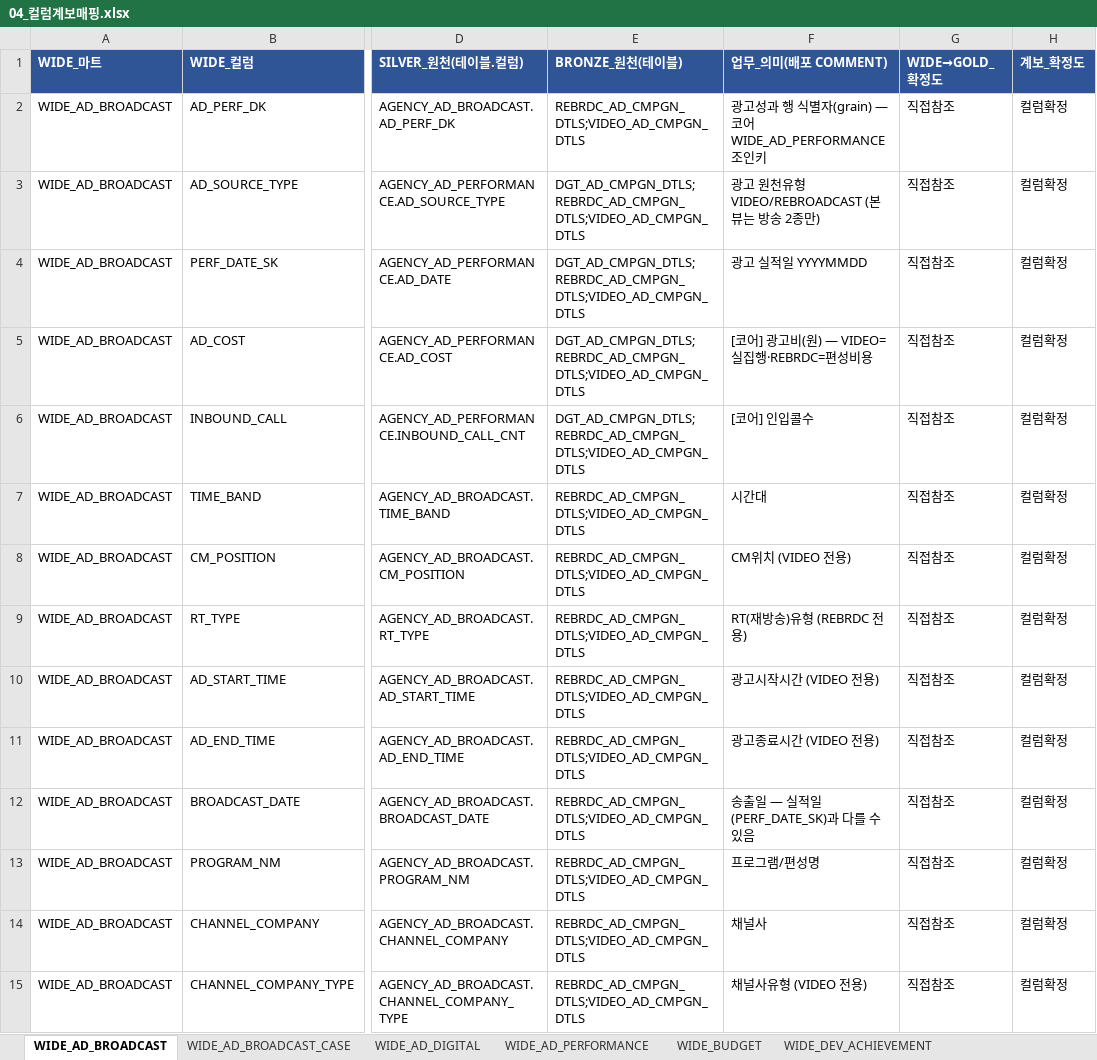
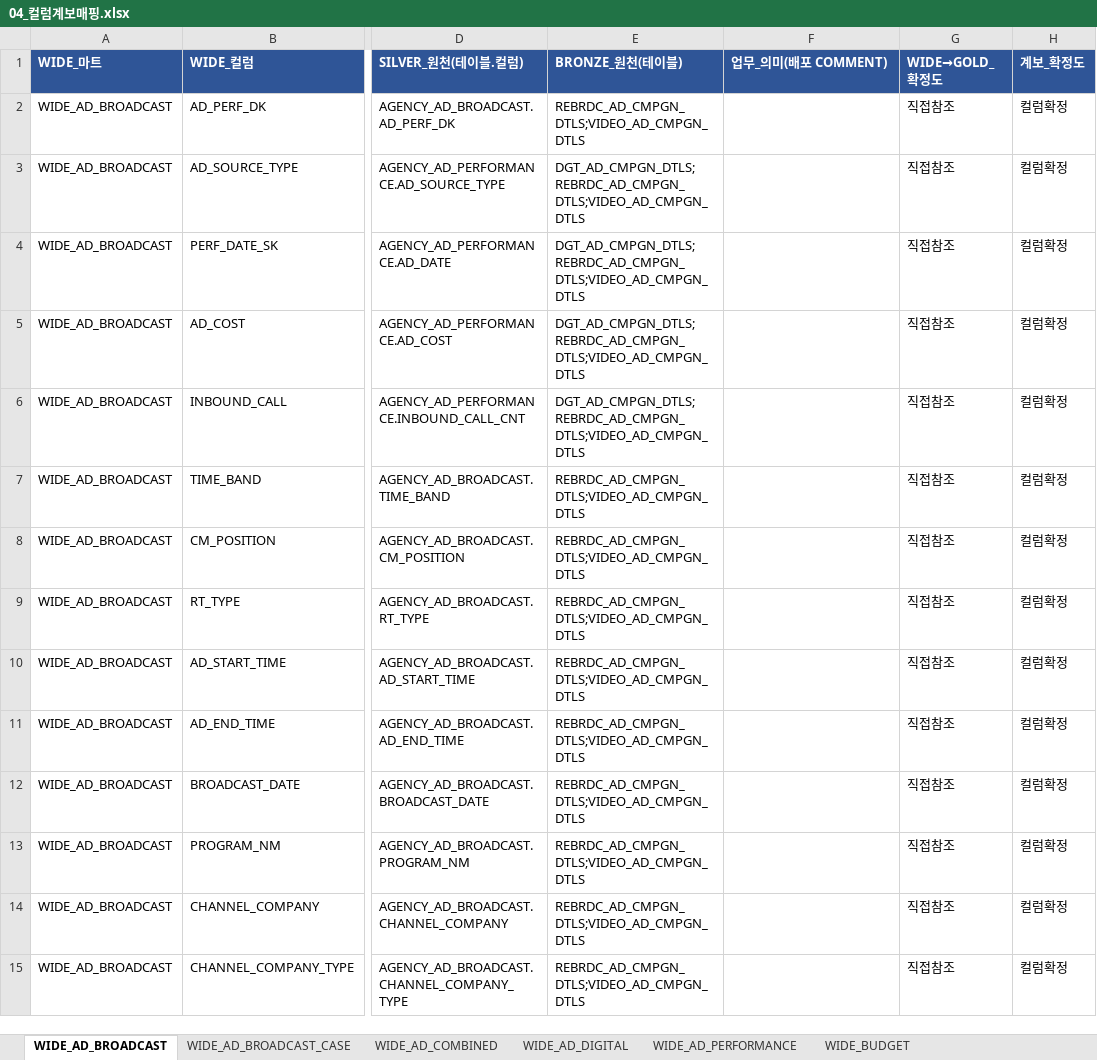
Before and after one commit to cih0802/snowflake_files, an Excel workbook: 30_output_share/04_컬럼계보매핑.xlsx, sheet WIDE_AD_BROADCAST, drawn as a sheet; only a part is shown, gaps mark what is left out; values as stored, in another font and other column widths than the file's, no borders; the diff covers the shown part only; the diff names each change by its address in the sheet, - before the commit and + after, or states it on an @@ line.

```diff
--- a/30_output_share/04_컬럼계보매핑.xlsx (sheet WIDE_AD_BROADCAST)
+++ b/30_output_share/04_컬럼계보매핑.xlsx (sheet WIDE_AD_BROADCAST)
-sheet tab: WIDE_DEV_ACHIEVEMENT
+sheet tab: WIDE_AD_COMBINED
-F2 (업무_의미(배포 COMMENT)): 광고성과 행 식별자(grain) — 코어 WIDE_AD_PERFORMANCE 조인키
+F2 (업무_의미(배포 COMMENT)): (empty)
-F3 (업무_의미(배포 COMMENT)): 광고 원천유형 VIDEO/REBROADCAST (본 뷰는 방송 2종만)
+F3 (업무_의미(배포 COMMENT)): (empty)
-F4 (업무_의미(배포 COMMENT)): 광고 실적일 YYYYMMDD
+F4 (업무_의미(배포 COMMENT)): (empty)
-F5 (업무_의미(배포 COMMENT)): [코어] 광고비(원) — VIDEO=실집행·REBRDC=편성비용
+F5 (업무_의미(배포 COMMENT)): (empty)
-F6 (업무_의미(배포 COMMENT)): [코어] 인입콜수
+F6 (업무_의미(배포 COMMENT)): (empty)
-F7 (업무_의미(배포 COMMENT)): 시간대
+F7 (업무_의미(배포 COMMENT)): (empty)
-F8 (업무_의미(배포 COMMENT)): CM위치 (VIDEO 전용)
+F8 (업무_의미(배포 COMMENT)): (empty)
-F9 (업무_의미(배포 COMMENT)): RT(재방송)유형 (REBRDC 전용)
+F9 (업무_의미(배포 COMMENT)): (empty)
-F10 (업무_의미(배포 COMMENT)): 광고시작시간 (VIDEO 전용)
+F10 (업무_의미(배포 COMMENT)): (empty)
-F11 (업무_의미(배포 COMMENT)): 광고종료시간 (VIDEO 전용)
+F11 (업무_의미(배포 COMMENT)): (empty)
-F12 (업무_의미(배포 COMMENT)): 송출일 — 실적일(PERF_DATE_SK)과 다를 수 있음
+F12 (업무_의미(배포 COMMENT)): (empty)
-F13 (업무_의미(배포 COMMENT)): 프로그램/편성명
+F13 (업무_의미(배포 COMMENT)): (empty)
-F14 (업무_의미(배포 COMMENT)): 채널사
+F14 (업무_의미(배포 COMMENT)): (empty)
-F15 (업무_의미(배포 COMMENT)): 채널사유형 (VIDEO 전용)
+F15 (업무_의미(배포 COMMENT)): (empty)
```
Also changed, not shown: 20 edited cells elsewhere in this sheet, sheet WIDE_MEMBER_MONTHLY, sheet WIDE_MEMBER_EVENT, sheet WIDE_SERVICE_EVENT, sheet WIDE_EVENT_PARTICIPATION, sheet WIDE_MEMBER_FEE, sheet WIDE_GA_BEHAVIOR, 6 more sheets, 30_output_share/05_지표GOLD매핑.xlsx, 56 other files.
